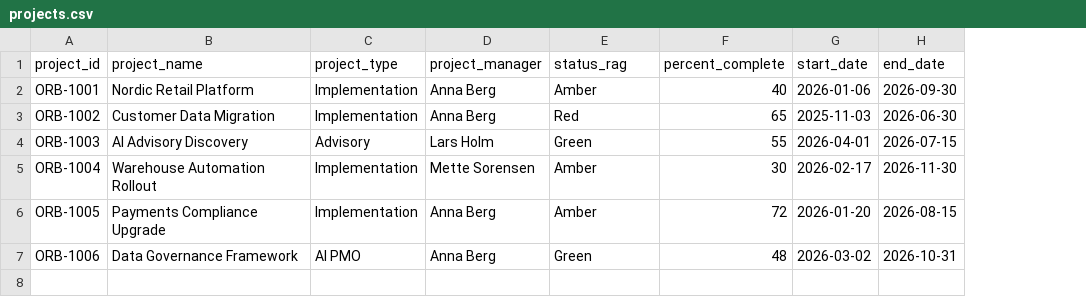
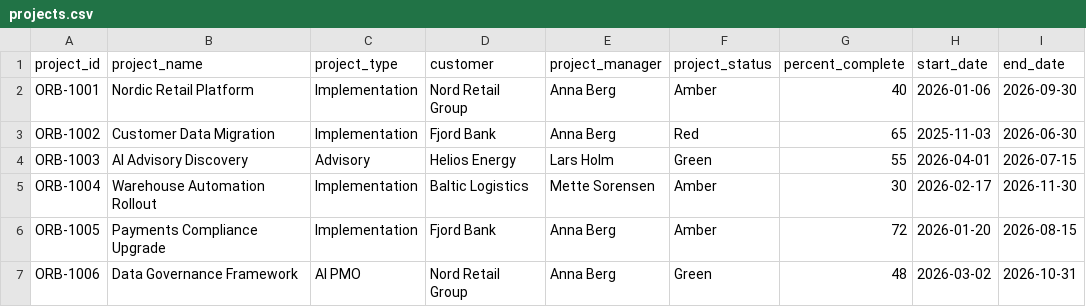
Before and after one commit to Orient-Software-Development/ai-pmo-insight, a CSV file: docs/samples/projects.csv, drawn as a sheet; only a part is shown; addresses are those after the commit; the diff names each change by its address in the sheet, - before the commit and + after, or states it on an @@ line.

```diff
--- a/docs/samples/projects.csv
+++ b/docs/samples/projects.csv
+column D (customer), rows 2-7: Nord Retail Group | Fjord Bank | Helios Energy | Baltic Logistics | Fjord Bank | Nord Retail Group
-F1: status_rag
+F1: project_status
```
Also changed, not shown: docs/samples/resources.csv, docs/samples/scope-wbs.csv, 12 other files.
